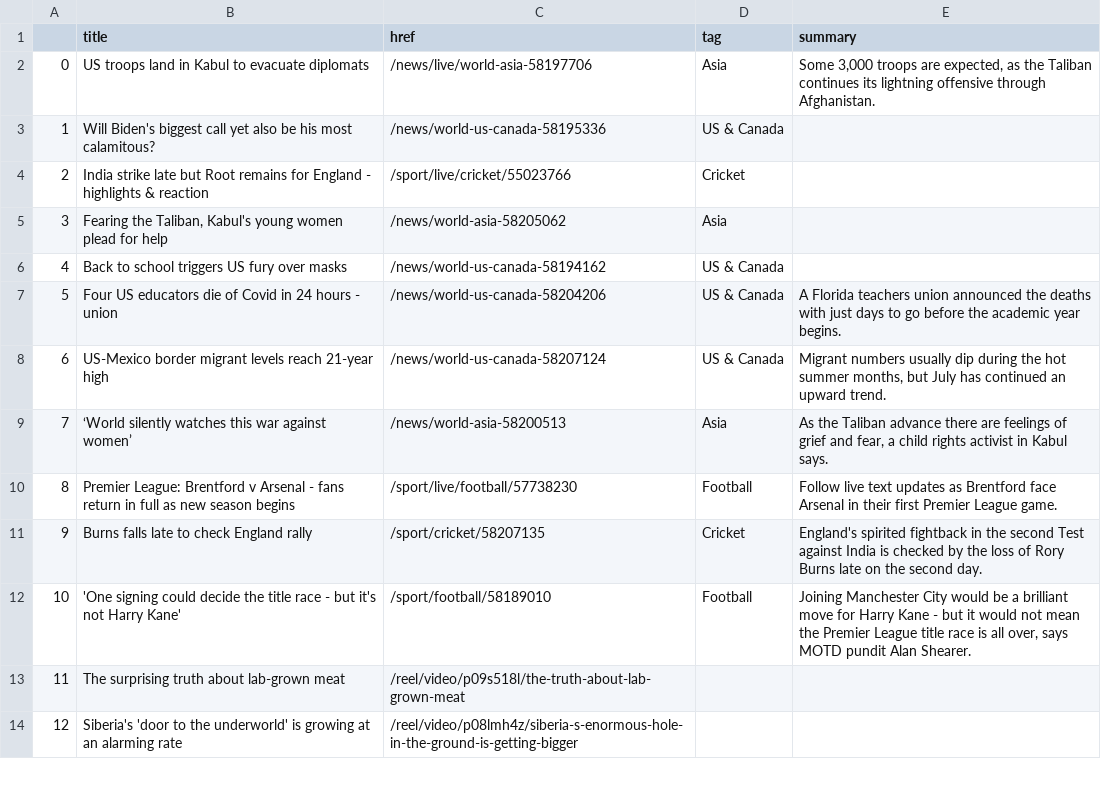
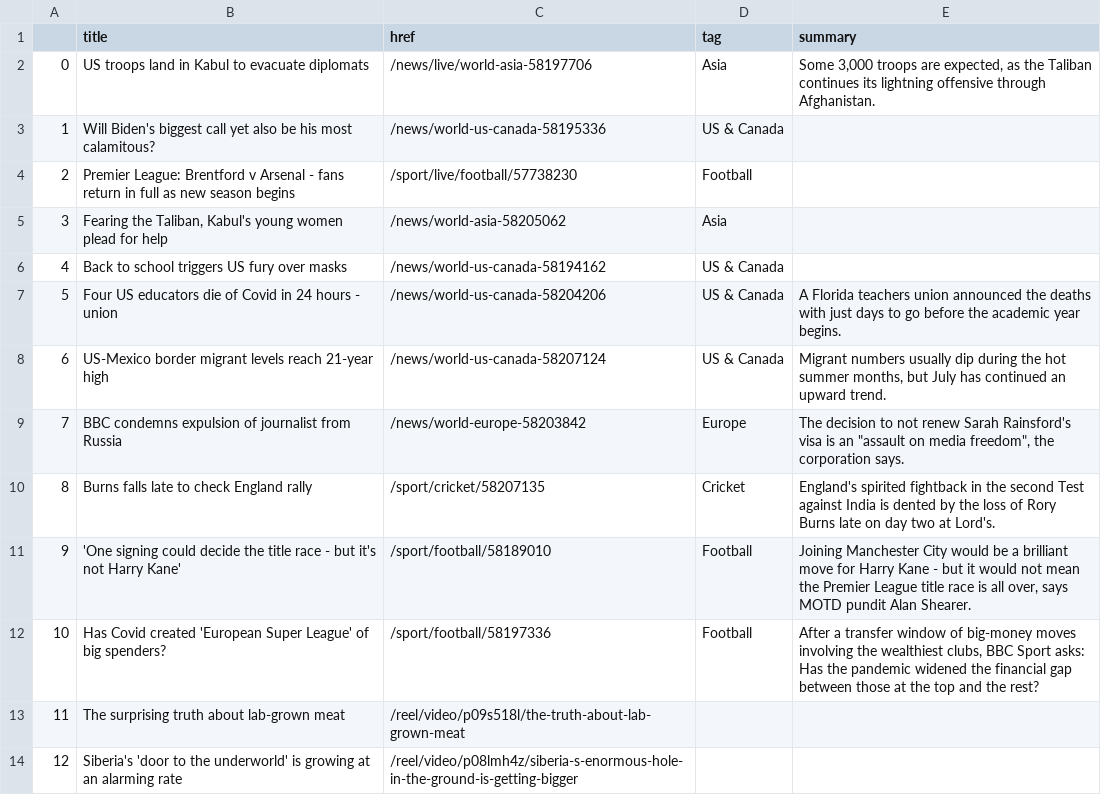
Before and after one commit to anth3lia/automatic-scraper, a CSV file: bbc-headlines.csv, drawn as a sheet; only a part is shown.

```diff
--- a/bbc-headlines.csv
+++ b/bbc-headlines.csv
@@ -3,3 +3,3 @@
 1,Will Biden's biggest call yet also be his most calamitous?,/news/world-us-canada-58195336,US & Canada,
-2,India strike late but Root remains for England - highlights & reaction,/sport/live/cricket/55023766,Cricket,
+2,Premier League: Brentford v Arsenal - fans return in full as new season begins,/sport/live/football/57738230,Football,
 3,"Fearing the Taliban, Kabul's young women plead for help",/news/world-asia-58205062,Asia,
@@ -8,6 +8,6 @@
 6,US-Mexico border migrant levels reach 21-year high,/news/world-us-canada-58207124,US & Canada,"Migrant numbers usually dip during the hot summer months, but July has continued an upward trend."
-7,‘World silently watches this war against women’,/news/world-asia-58200513,Asia,"As the Taliban advance there are feelings of grief and fear, a child rights activist in Kabul says."
-8,Premier League: Brentford v Arsenal - fans return in full as new season begins,/sport/live/football/57738230,Football,Follow live text updates as Brentford face Arsenal in their first Premier League game.
-9,Burns falls late to check England rally,/sport/cricket/58207135,Cricket,England's spirited fightback in the second Test against India is checked by the loss of Rory Burns late on the second day.
-10,'One signing could decide the title race - but it's not Harry Kane',/sport/football/58189010,Football,"Joining Manchester City would be a brilliant move for Harry Kane - but it would not mean the Premier League title race is all over, says MOTD pundit Alan Shearer."
+7,BBC condemns expulsion of journalist from Russia,/news/world-europe-58203842,Europe,"The decision to not renew Sarah Rainsford's visa is an ""assault on media freedom"", the corporation says."
+8,Burns falls late to check England rally,/sport/cricket/58207135,Cricket,England's spirited fightback in the second Test against India is dented by the loss of Rory Burns late on day two at Lord's.
+9,'One signing could decide the title race - but it's not Harry Kane',/sport/football/58189010,Football,"Joining Manchester City would be a brilliant move for Harry Kane - but it would not mean the Premier League title race is all over, says MOTD pundit Alan Shearer."
+10,Has Covid created 'European Super League' of big spenders?,/sport/football/58197336,Football,"After a transfer window of big-money moves involving the wealthiest clubs, BBC Sport asks: Has the pandemic widened the financial gap between those at the top and the rest?"
 11,The surprising truth about lab-grown meat,/reel/video/p09s518l/the-truth-about-lab-grown-meat,,
```
